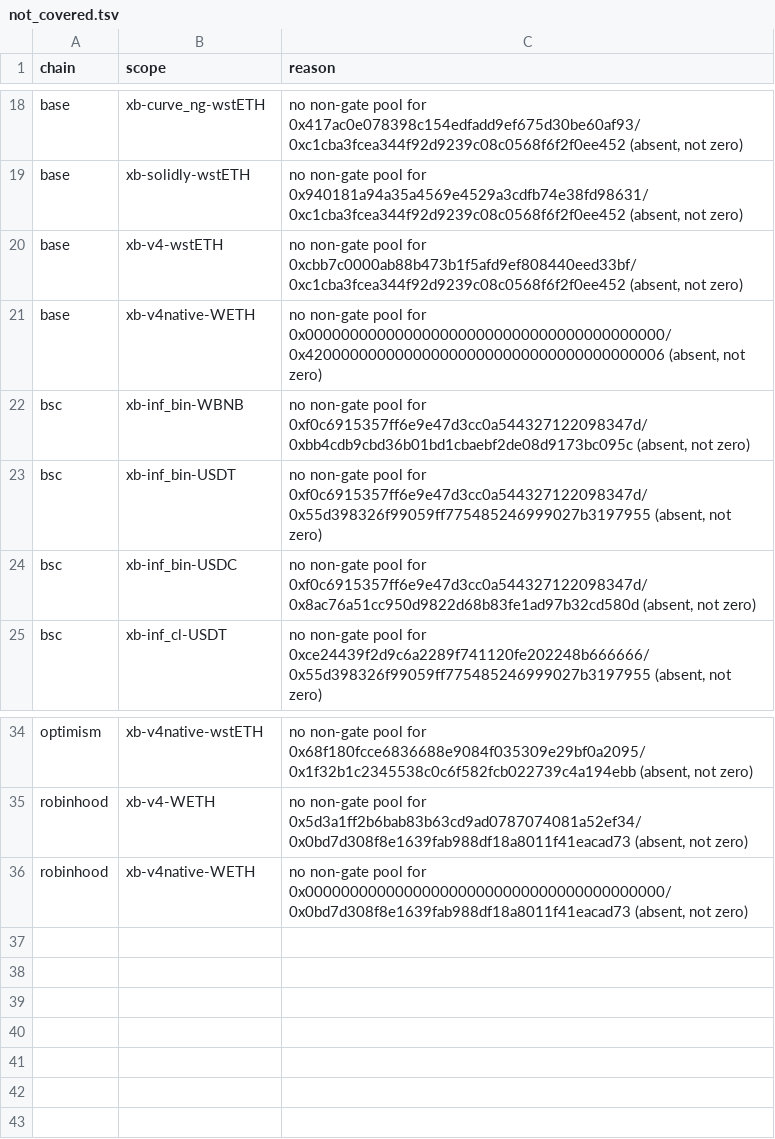
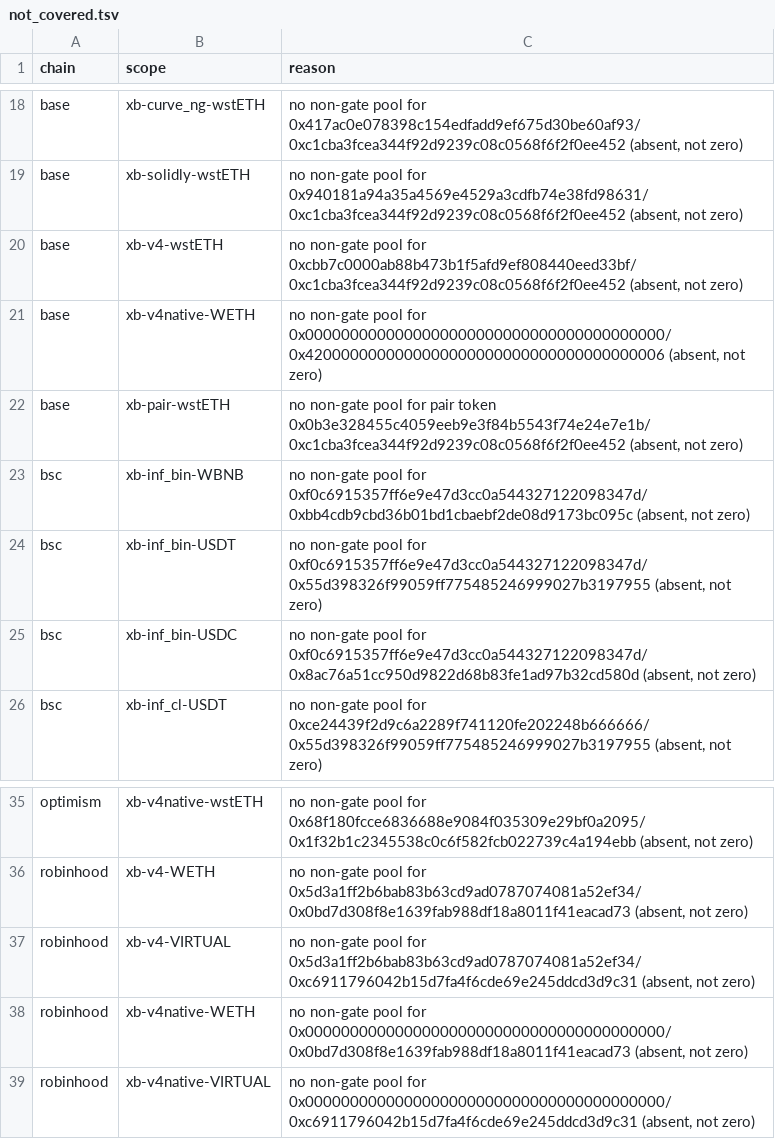
Before and after one commit to blazephoenixxyz-crypto/Blaze-Phoenix-Dex, a TSV file: tools/g8-pool-tests/prereg/not_covered.tsv, drawn as a sheet; only a part is shown, gaps mark what is left out.

```diff
--- a/tools/g8-pool-tests/prereg/not_covered.tsv
+++ b/tools/g8-pool-tests/prereg/not_covered.tsv
@@ -21,2 +21,3 @@ base	xb-v4-wstETH	no non-gate pool for 0xcbb7c0000ab88b473b1f5afd9ef808440eed33b
 base	xb-v4native-WETH	no non-gate pool for 0x0000000000000000000000000000000000000000/0x4200000000000000000000000000000000000006 (absent, not zero)
+base	xb-pair-wstETH	no non-gate pool for pair token 0x0b3e328455c4059eeb9e3f84b5543f74e24e7e1b/0xc1cba3fcea344f92d9239c08c0568f6f2f0ee452 (absent, not zero)
 bsc	xb-inf_bin-WBNB	no non-gate pool for 0xf0c6915357ff6e9e47d3cc0a544327122098347d/0xbb4cdb9cbd36b01bd1cbaebf2de08d9173bc095c (absent, not zero)
@@ -35,2 +36,4 @@ optimism	xb-v4native-wstETH	no non-gate pool for 0x68f180fcce6836688e9084f035309
 robinhood	xb-v4-WETH	no non-gate pool for 0x5d3a1ff2b6bab83b63cd9ad0787074081a52ef34/0x0bd7d308f8e1639fab988df18a8011f41eacad73 (absent, not zero)
+robinhood	xb-v4-VIRTUAL	no non-gate pool for 0x5d3a1ff2b6bab83b63cd9ad0787074081a52ef34/0xc6911796042b15d7fa4f6cde69e245ddcd3d9c31 (absent, not zero)
 robinhood	xb-v4native-WETH	no non-gate pool for 0x0000000000000000000000000000000000000000/0x0bd7d308f8e1639fab988df18a8011f41eacad73 (absent, not zero)
+robinhood	xb-v4native-VIRTUAL	no non-gate pool for 0x0000000000000000000000000000000000000000/0xc6911796042b15d7fa4f6cde69e245ddcd3d9c31 (absent, not zero)
```
Also changed, not shown: tools/g8-pool-tests/prereg/strata.tsv, 5 other files.
